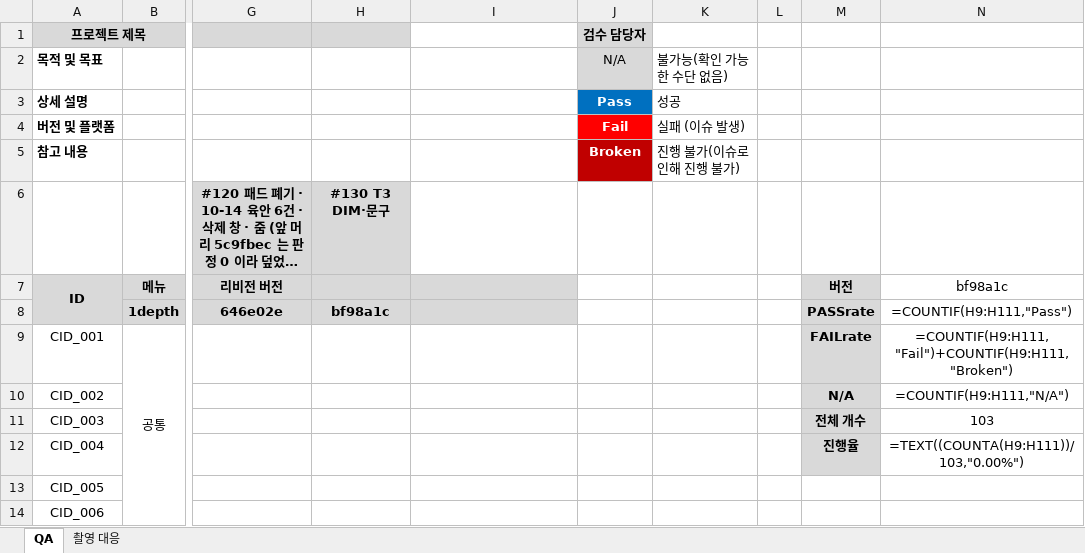
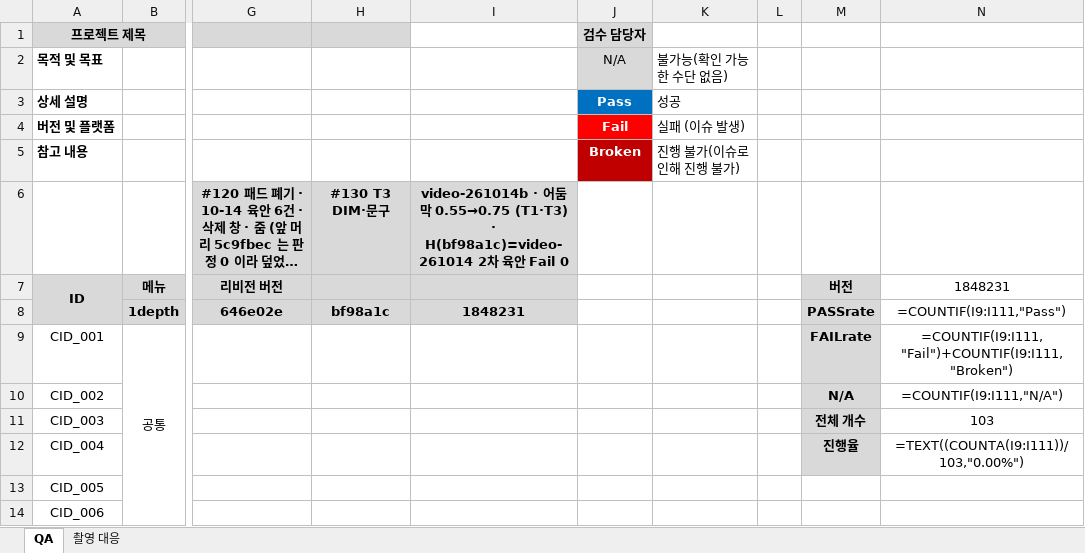
Before and after one commit to Rhythm0s/MechBoardIdle, an Excel workbook: Docs/QA/MechBoardIdle_QA_261014.xlsx, sheet QA, drawn as a sheet; only a part is shown, gaps mark what is left out; long unchanged cells end in …; values as stored, in another font and other column widths than the file's, no borders; formulas without a stored value are shown as written; conditional formats not drawn; the diff names each change by its address in the sheet, - before the commit and + after, or states it on an @@ line.

```diff
--- a/Docs/QA/MechBoardIdle_QA_261014.xlsx (sheet QA)
+++ b/Docs/QA/MechBoardIdle_QA_261014.xlsx (sheet QA)
-I6: (empty)
+I6: video-261014b · 어둠막 0.55→0.75 (T1·T3) · H(bf98a1c)=video-261014 2차 육안 Fail 0
-I6 fill: none
+I6 fill: #D9D9D9
-N7: bf98a1c
+N7: 1848231
-I8: (empty)
+I8: 1848231
-N8: =COUNTIF(H9:H111,"Pass")
+N8: =COUNTIF(I9:I111,"Pass")
-N9: =COUNTIF(H9:H111,"Fail")+COUNTIF(H9:H111,"Broken")
+N9: =COUNTIF(I9:I111,"Fail")+COUNTIF(I9:I111,"Broken")
-N10: =COUNTIF(H9:H111,"N/A")
+N10: =COUNTIF(I9:I111,"N/A")
-N12: =TEXT((COUNTA(H9:H111))/103,"0.00%")
+N12: =TEXT((COUNTA(I9:I111))/103,"0.00%")
```
